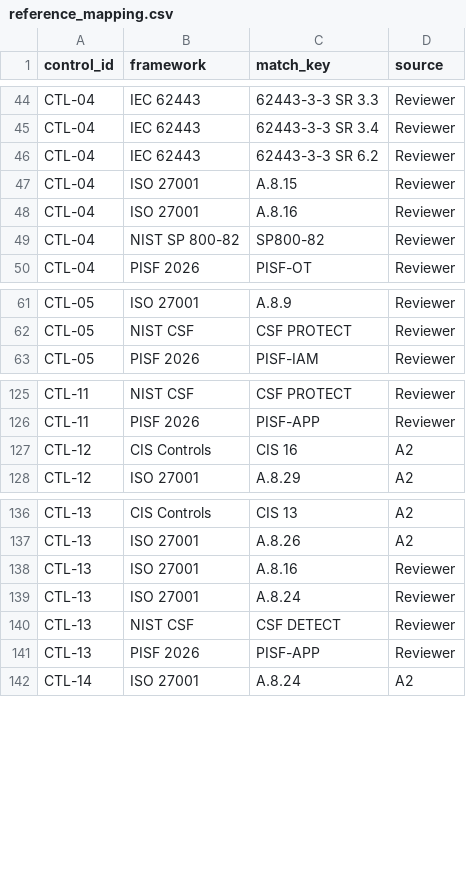
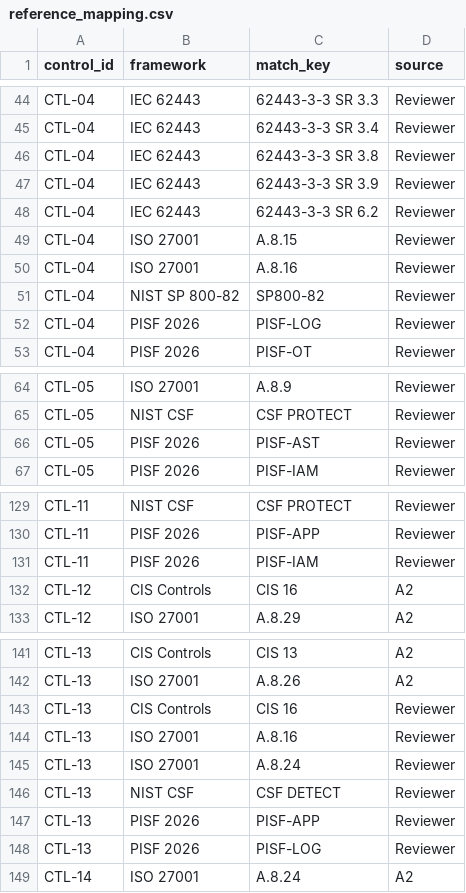
Before and after one commit to saritasangrez20/PakistanSmartRailway, a CSV file: data/ground_truth/reference_mapping.csv, drawn as a sheet; only a part is shown, gaps mark what is left out; the diff names each change by its address in the sheet, - before the commit and + after, or states it on an @@ line.

```diff
--- a/data/ground_truth/reference_mapping.csv
+++ b/data/ground_truth/reference_mapping.csv
+row 46: CTL-04 | IEC 62443 | 62443-3-3 SR 3.8 | Reviewer
+row 47: CTL-04 | IEC 62443 | 62443-3-3 SR 3.9 | Reviewer
+row 52: CTL-04 | PISF 2026 | PISF-LOG | Reviewer
+row 66: CTL-05 | PISF 2026 | PISF-AST | Reviewer
+row 131: CTL-11 | PISF 2026 | PISF-IAM | Reviewer
+row 143: CTL-13 | CIS Controls | CIS 16 | Reviewer
+row 148: CTL-13 | PISF 2026 | PISF-LOG | Reviewer
```
Also changed, not shown: outputs/evaluation/errors.csv, outputs/gap/reference/framework_summary.csv, 13 other files.
